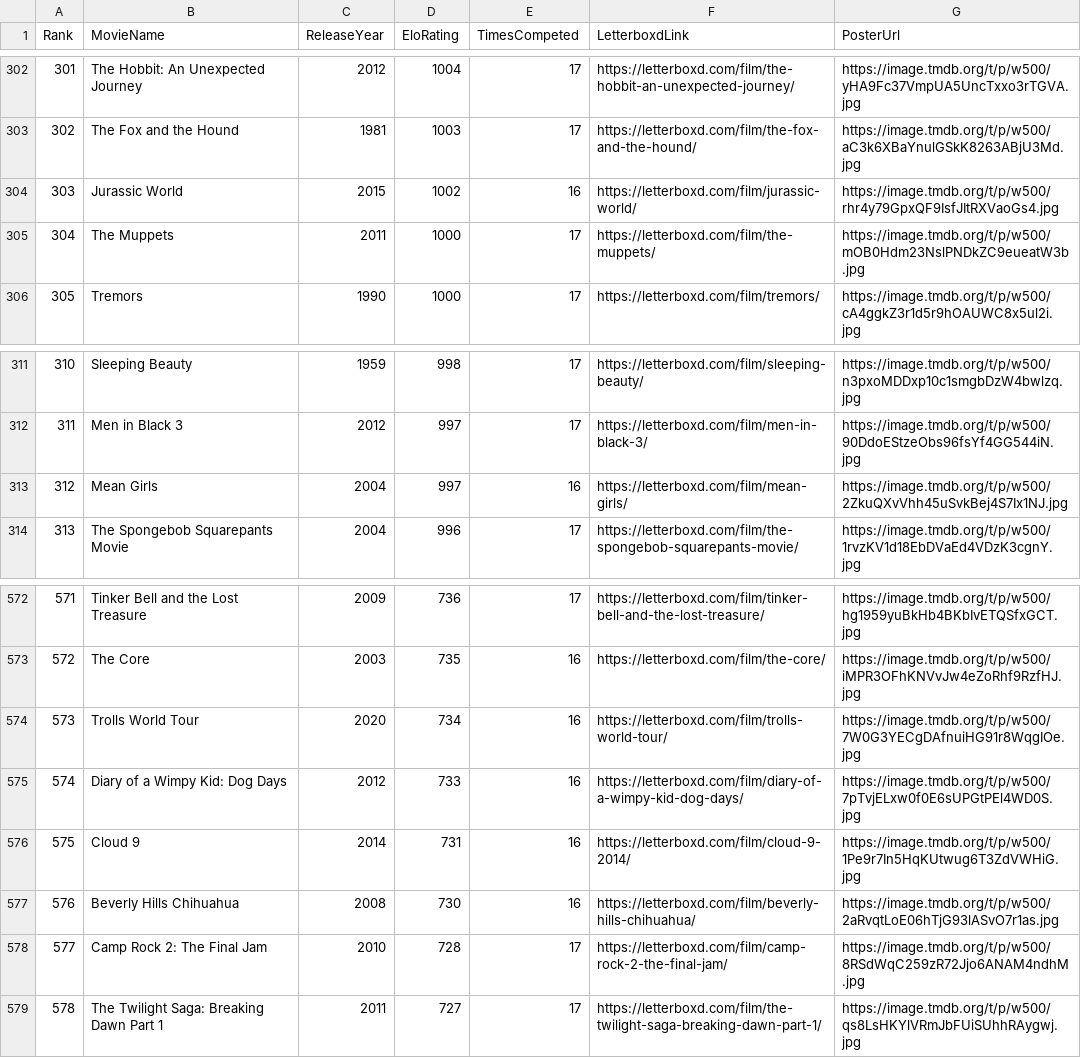
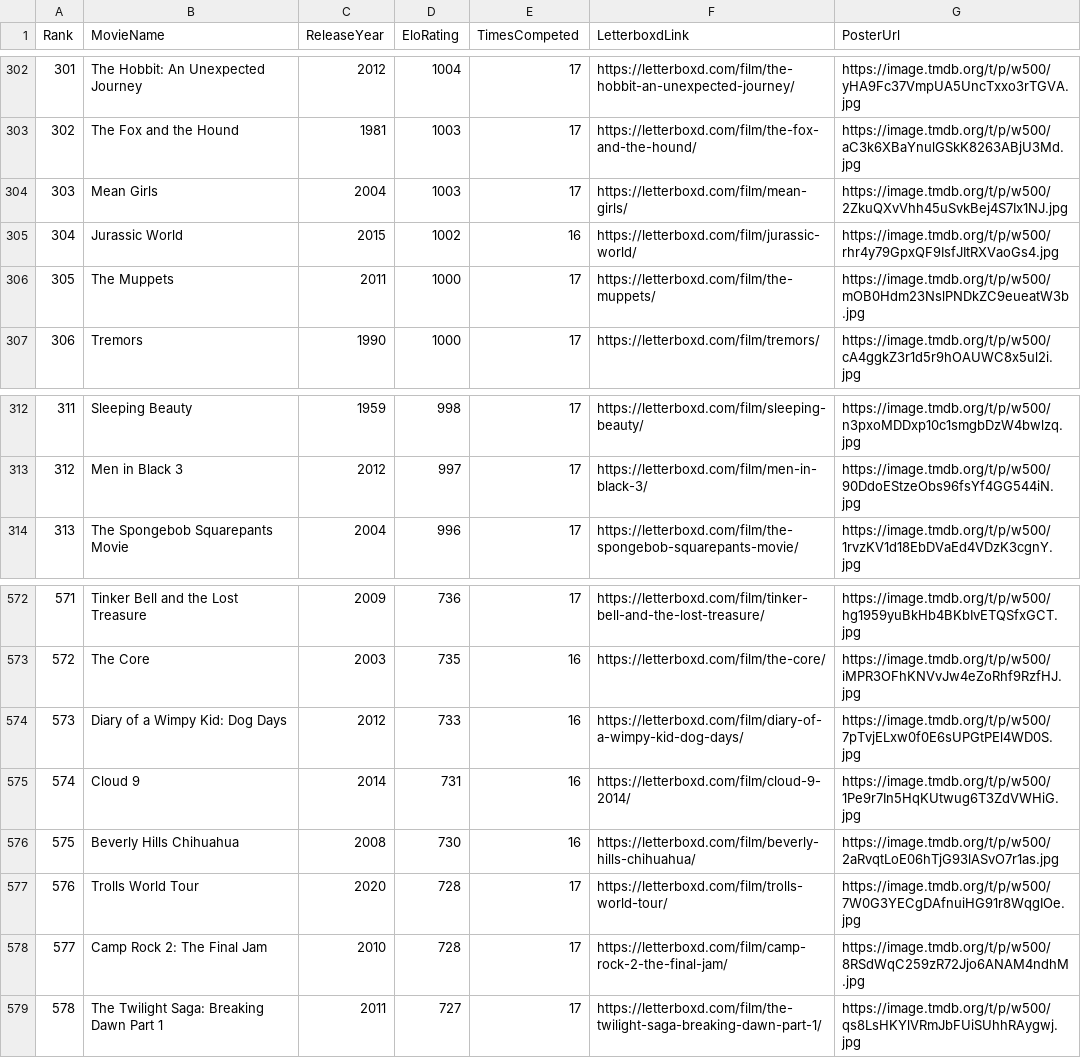
Before and after one commit to TheEverythingologist/MovieRankingWebsite, a CSV file: src/data/database.csv, drawn as a sheet; only a part is shown, gaps mark what is left out; removed rows and columns are numbered as before the commit, all else as after; the diff names each change by its address in the sheet, - before the commit and + after, or states it on an @@ line.

Commit message:
Update rankings: Mean Girls beat Trolls World Tour

```diff
--- a/src/data/database.csv
+++ b/src/data/database.csv
+row 304: 303 | Mean Girls | 2004 | 1003 | 17 | https://letterboxd.com/film/mean-girls/ | https://image.tmdb.org/t/p/w500/2ZkuQXvVhh45uSvkBej4S7Ix1NJ.jpg
@@ column A (Rank) renumbered between rows 305 and 576 @@
-row 313: 312 | Mean Girls | 2004 | 997 | 16 | https://letterboxd.com/film/mean-girls/ | https://image.tmdb.org/t/p/w500/2ZkuQXvVhh45uSvkBej4S7Ix1NJ.jpg
-row 574: 573 | Trolls World Tour | 2020 | 734 | 16 | https://letterboxd.com/film/trolls-world-tour/ | https://image.tmdb.org/t/p/w500/7W0G3YECgDAfnuiHG91r8WqgIOe.jpg
+row 577: 576 | Trolls World Tour | 2020 | 728 | 17 | https://letterboxd.com/film/trolls-world-tour/ | https://image.tmdb.org/t/p/w500/7W0G3YECgDAfnuiHG91r8WqgIOe.jpg
```
